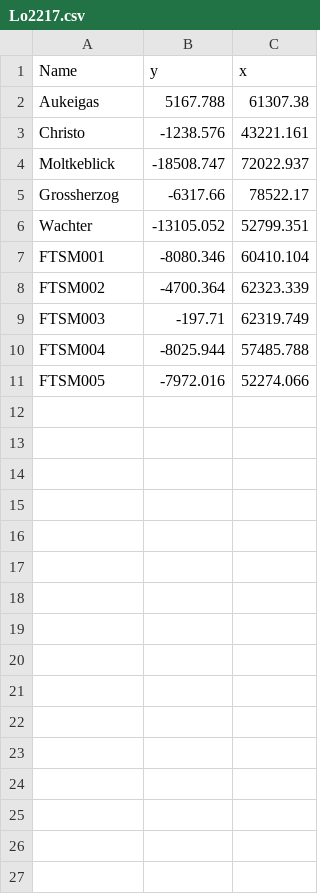
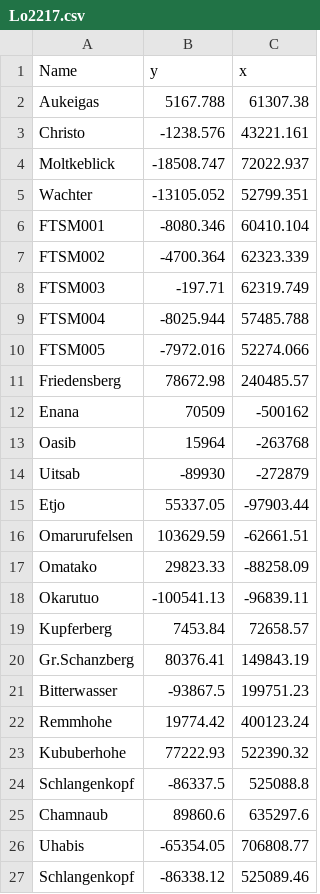
Before and after one commit to SibylleEngelhard/Schwarzeck-Transformation, a CSV file: Lo2217.csv, drawn as a sheet.

```diff
--- a/Lo2217.csv
+++ b/Lo2217.csv
@@ -4,3 +4,2 @@ Christo,-1238.576,43221.161
 Moltkeblick,-18508.747,72022.937
-Grossherzog,-6317.66,78522.17
 Wachter,-13105.052,52799.351
@@ -11 +10,18 @@ FTSM004,-8025.944,57485.788
 FTSM005,-7972.016,52274.066
+Friedensberg,78672.98,240485.57
+Enana,70509,-500162
+Oasib,15964,-263768
+Uitsab,-89930,-272879
+Etjo,55337.05,-97903.44
+Omarurufelsen,103629.59,-62661.51
+Omatako,29823.33,-88258.09
+Okarutuo,-100541.13,-96839.11
+Kupferberg,7453.84,72658.57
+Gr.Schanzberg,80376.41,149843.19
+Bitterwasser,-93867.5,199751.23
+Remmhohe,19774.42,400123.24
+Kububerhohe,77222.93,522390.32
+Schlangenkopf,-86337.5,525088.8
+Chamnaub,89860.6,635297.6
+Uhabis,-65354.05,706808.77
+Schlangenkopf,-86338.12,525089.46
```
Also changed, not shown: dec.csv, dms.csv, 14 other files.
